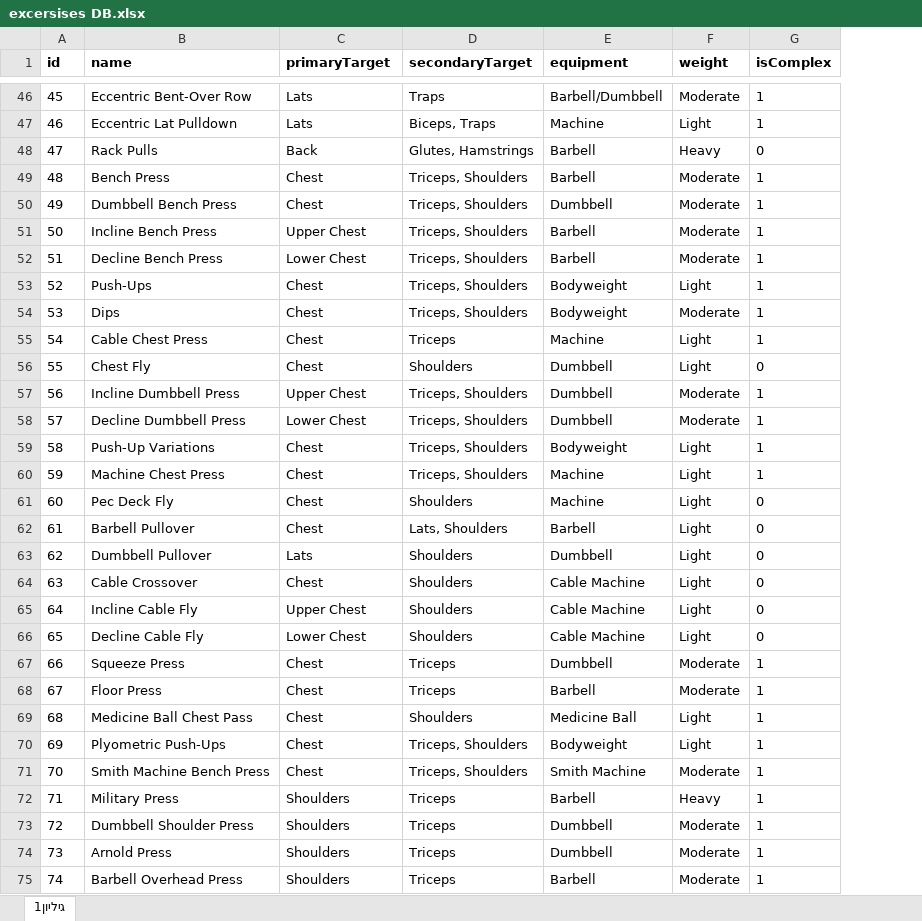
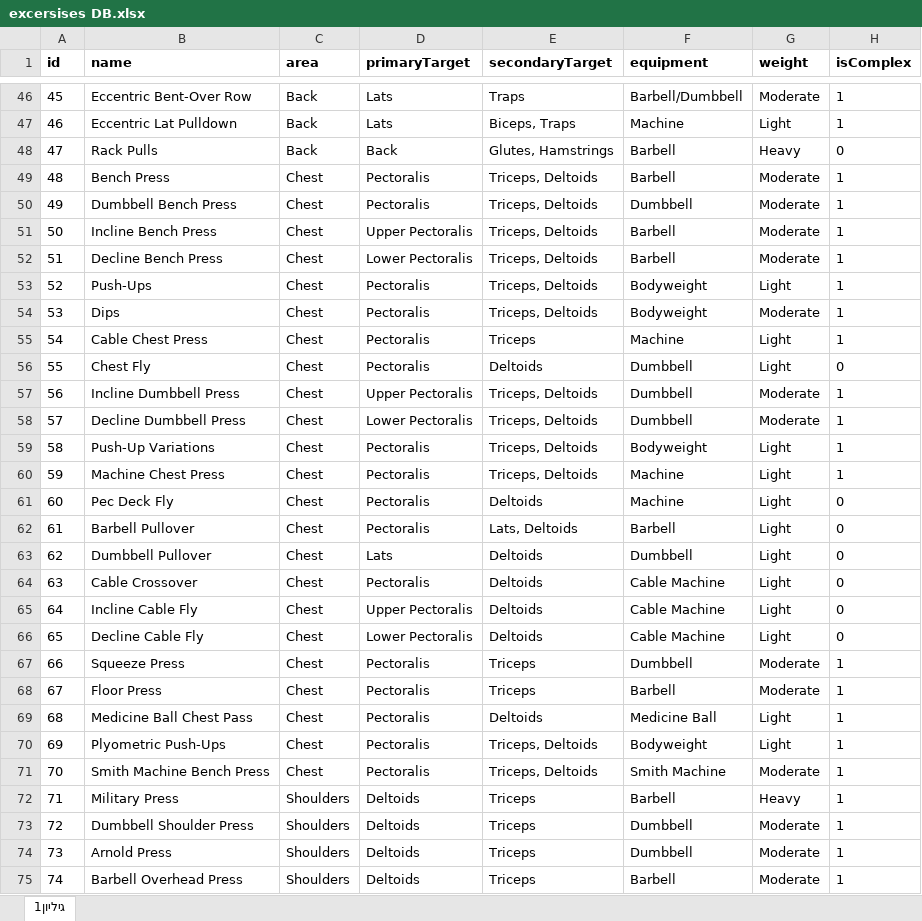
Before and after one commit to omrirp/AI-fitness-program-generator, an Excel workbook: DB/excersises DB.xlsx, sheet גיליון1, drawn as a sheet; only a part is shown, gaps mark what is left out; values as stored, in another font and other column widths than the file's, no borders; addresses are those after the commit; the diff covers the shown part only; the diff names each change by its address in the sheet, - before the commit and + after, or states it on an @@ line.

```diff
--- a/DB/excersises DB.xlsx (sheet גיליון1)
+++ b/DB/excersises DB.xlsx (sheet גיליון1)
+column C (area), rows 46-75: Back | Back | Back | Chest | Chest | Chest | Chest | Chest | Chest | Chest | Chest | Chest | Chest | Chest | Chest | Chest | Chest | Chest | Chest | Chest | Chest | Chest | Chest | Chest | Chest | Chest | Shoulders | Shoulders | Shoulders | Shoulders
-D49:D50 (primaryTarget): Chest
+D49:D50 (primaryTarget): Pectoralis
-E49:E54 (secondaryTarget): Triceps, Shoulders
+E49:E54 (secondaryTarget): Triceps, Deltoids
-D51 (primaryTarget): Upper Chest
+D51 (primaryTarget): Upper Pectoralis
-D52 (primaryTarget): Lower Chest
+D52 (primaryTarget): Lower Pectoralis
-D53:D56 (primaryTarget): Chest
+D53:D56 (primaryTarget): Pectoralis
-E56 (secondaryTarget): Shoulders
+E56 (secondaryTarget): Deltoids
-D57 (primaryTarget): Upper Chest
+D57 (primaryTarget): Upper Pectoralis
-E57:E60 (secondaryTarget): Triceps, Shoulders
+E57:E60 (secondaryTarget): Triceps, Deltoids
-D58 (primaryTarget): Lower Chest
+D58 (primaryTarget): Lower Pectoralis
-D59:D62 (primaryTarget): Chest
+D59:D62 (primaryTarget): Pectoralis
-E61 (secondaryTarget): Shoulders
+E61 (secondaryTarget): Deltoids
-E62 (secondaryTarget): Lats, Shoulders
+E62 (secondaryTarget): Lats, Deltoids
-E63:E66 (secondaryTarget): Shoulders
+E63:E66 (secondaryTarget): Deltoids
-D64 (primaryTarget): Chest
+D64 (primaryTarget): Pectoralis
-D65 (primaryTarget): Upper Chest
+D65 (primaryTarget): Upper Pectoralis
-D66 (primaryTarget): Lower Chest
+D66 (primaryTarget): Lower Pectoralis
-D67:D71 (primaryTarget): Chest
+D67:D71 (primaryTarget): Pectoralis
-E69 (secondaryTarget): Shoulders
+E69 (secondaryTarget): Deltoids
-E70:E71 (secondaryTarget): Triceps, Shoulders
+E70:E71 (secondaryTarget): Triceps, Deltoids
-D72:D75 (primaryTarget): Shoulders
+D72:D75 (primaryTarget): Deltoids
```
Also changed, not shown: 18 edited cells elsewhere in this sheet, 2 other files.
